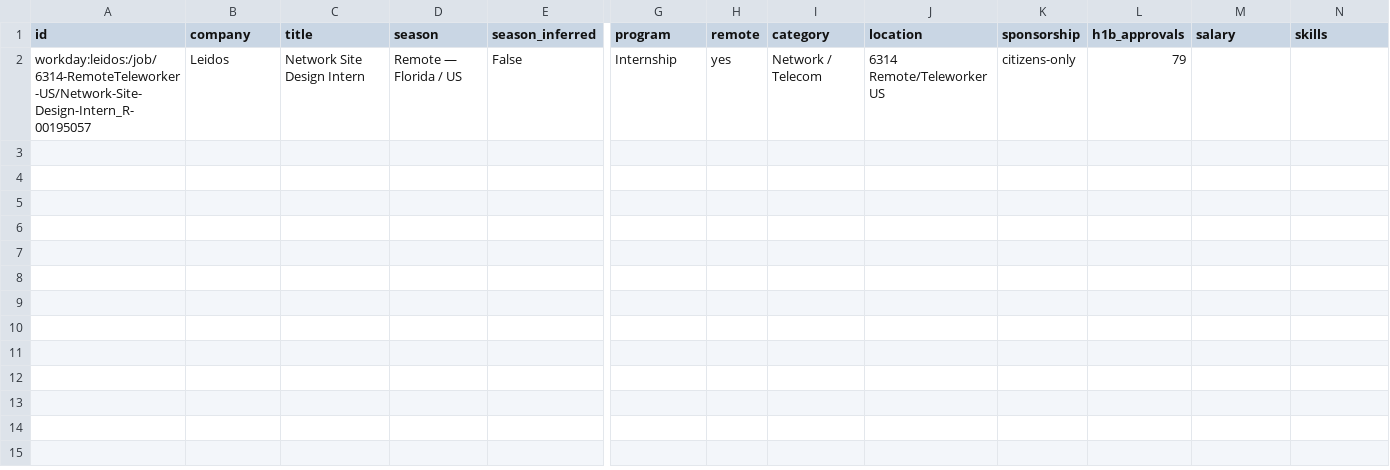
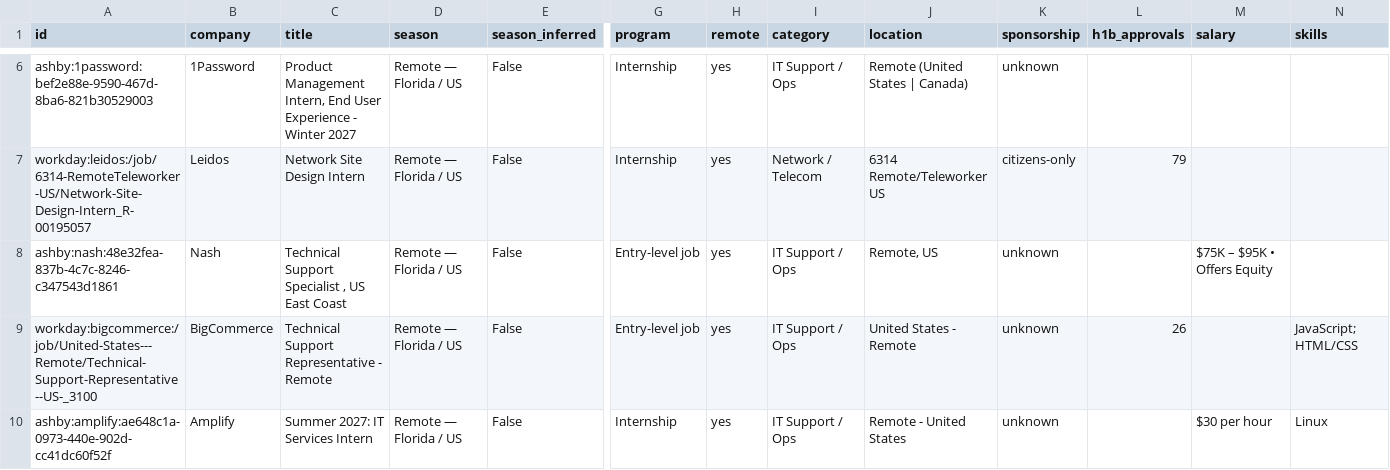
Before and after one commit to EN-Ignoto/IT-Searcher, a CSV file: data/internships.csv, drawn as a sheet; only a part is shown, gaps mark what is left out; rows hold the shown columns only; the diff covers the shown part only; the diff names each change by its address in the sheet, - before the commit and + after, or states it on an @@ line.

```diff
--- a/data/internships.csv
+++ b/data/internships.csv
+row 6: ashby:1password:bef2e88e-9590-467d-8ba6-821b30529003 | 1Password | Product Management Intern, End User Experience - Winter 2027 | Remote — Florida / US | False | Internship | yes | IT Support / Ops | Remote (United States | Canada) | unknown
+row 8: ashby:nash:48e32fea-837b-4c7c-8246-c347543d1861 | Nash | Technical Support Specialist , US East Coast | Remote — Florida / US | False | Entry-level job | yes | IT Support / Ops | Remote, US | unknown |  | $75K – $95K • Offers Equity
+row 9: workday:bigcommerce:/job/United-States---Remote/Technical-Support-Representative--US-_3100 | BigCommerce | Technical Support Representative - Remote | Remote — Florida / US | False | Entry-level job | yes | IT Support / Ops | United States - Remote | unknown | 26 |  | JavaScript; HTML/CSS
+row 10: ashby:amplify:ae648c1a-0973-440e-902d-cc41dc60f52f | Amplify | Summer 2027: IT Services Intern | Remote — Florida / US | False | Internship | yes | IT Support / Ops | Remote - United States | unknown |  | $30 per hour | Linux
```
Also changed, not shown: 4 added rows elsewhere in this file, docs/internships.csv, 13 other files.
